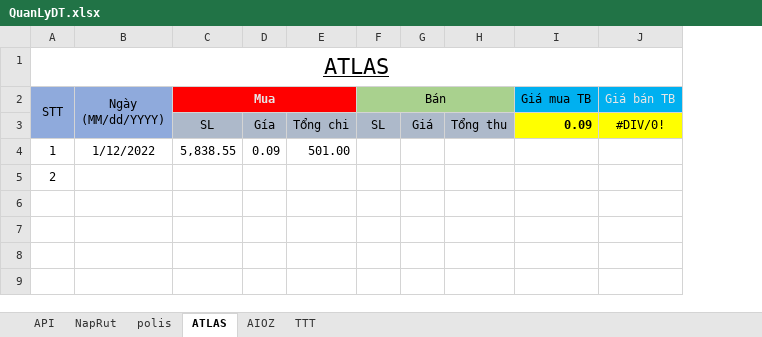
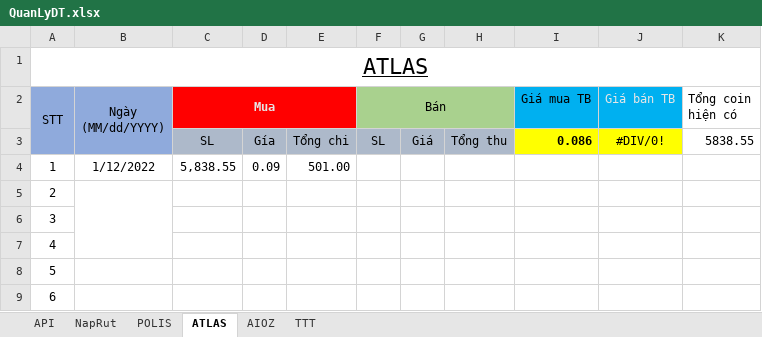
Before and after one commit to haitc21/QLDT, an Excel workbook: QuanLyDT.xlsx, sheet ATLAS, drawn as a sheet; values as stored, in another font and other column widths than the file's, no borders; conditional formats and table styles not drawn; the diff names each change by its address in the sheet, - before the commit and + after, or states it on an @@ line.

```diff
--- a/QuanLyDT.xlsx (sheet ATLAS)
+++ b/QuanLyDT.xlsx (sheet ATLAS)
-sheet tab: polis
+sheet tab: POLIS
+column K (Tổng coin hiện có), row 3: 5838.55
-I3 (Giá mua TB): 0.09
+I3 (Giá mua TB): 0.086
+B5:B7 merged
+row 6: 3
+row 7: 4
+row 8: 5
+row 9: 6
```
Also changed, not shown: sheet TTT, sheet POLIS, sheet AIOZ.
